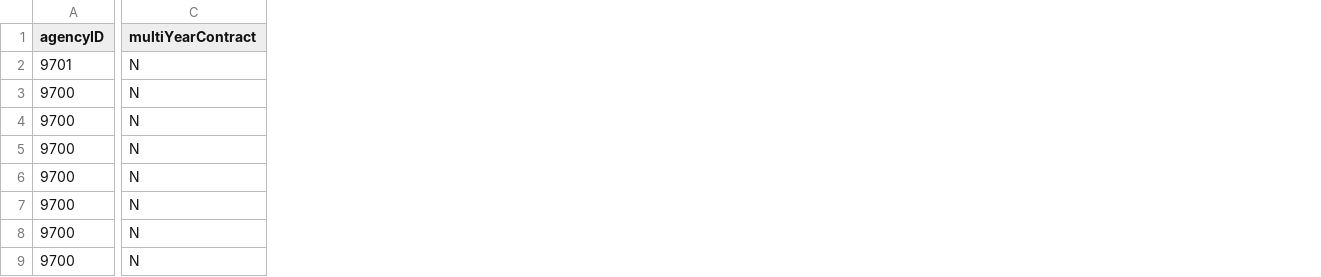
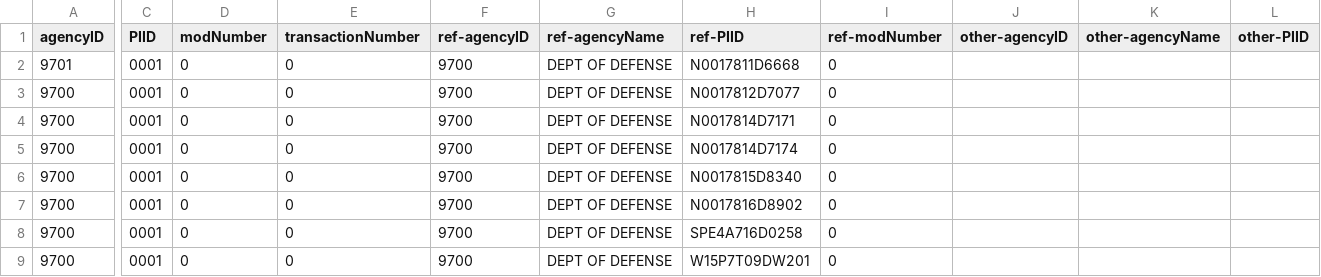
Before and after one commit to kapangyu-gsa/FPDS_Atom_Feeds, a CSV file: fpds_feed_result.csv, drawn as a sheet; only a part is shown, gaps mark what is left out; removed rows and columns are numbered as before the commit, all else as after; the diff covers the shown part only; the diff names each change by its address in the sheet, - before the commit and + after, or states it on an @@ line.

```diff
--- a/fpds_feed_result.csv
+++ b/fpds_feed_result.csv
-column C (multiYearContract), rows 2-9: all N
+column C (PIID), rows 2-9: all 0001
+column D (modNumber), rows 2-9: all 0
+column E (transactionNumber), rows 2-9: all 0
+column F (ref-agencyID), rows 2-9: all 9700
+column G (ref-agencyName), rows 2-9: all DEPT OF DEFENSE
+column H (ref-PIID), rows 2-9: N0017811D6668 | N0017812D7077 | N0017814D7171 | N0017814D7174 | N0017815D8340 | N0017816D8902 | SPE4A716D0258 | W15P7T09DW201
+column I (ref-modNumber), rows 2-9: all 0
+column J (other-agencyID), empty
+column K (other-agencyName), empty
+column L (other-PIID), empty
```
Also changed, not shown: 35 added columns elsewhere in this file, 2 other files.
